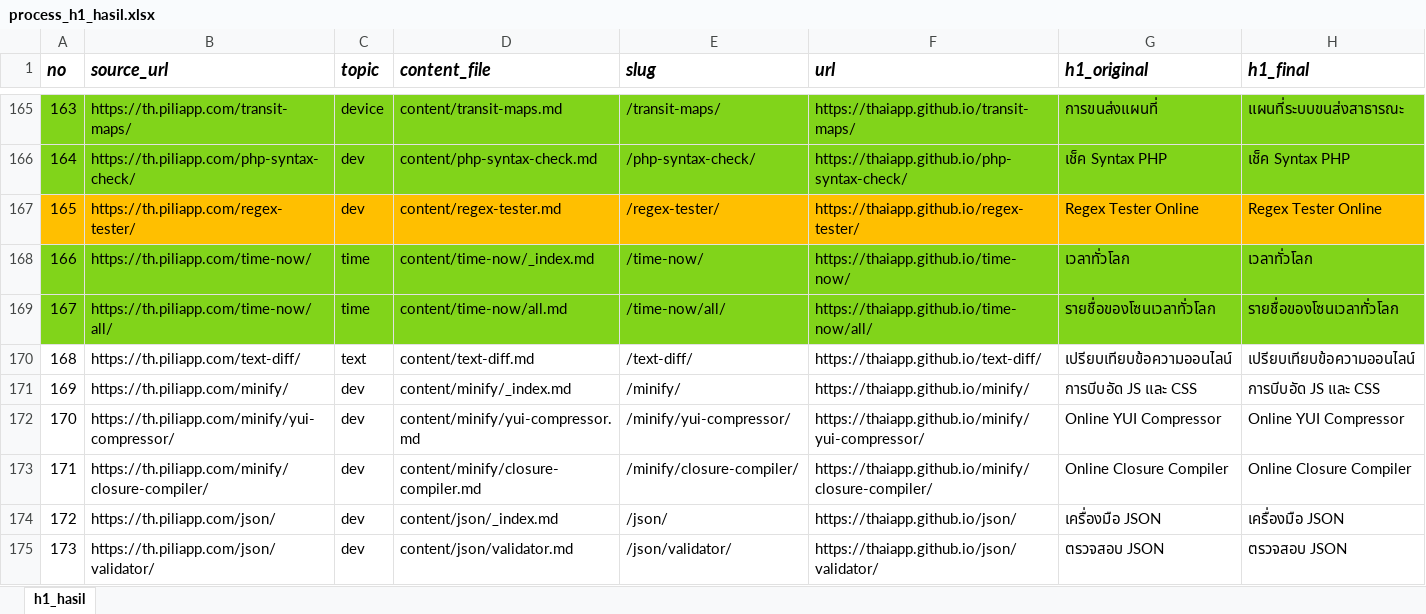
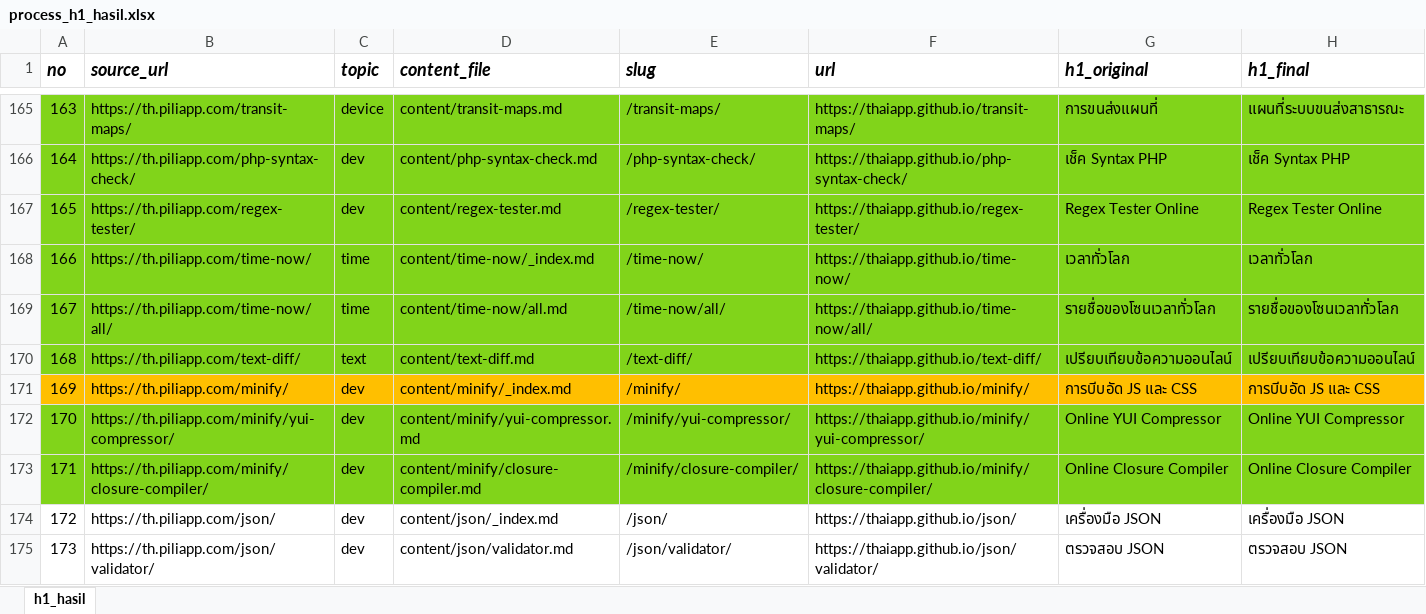
Before and after one commit to thaiapp/thaiapp.github.io, an Excel workbook: process_h1_hasil.xlsx, sheet h1_hasil, drawn as a sheet; only a part is shown, gaps mark what is left out; values as stored, in another font and other column widths than the file's, no borders; the diff names each change by its address in the sheet, - before the commit and + after, or states it on an @@ line.

```diff
--- a/process_h1_hasil.xlsx (sheet h1_hasil)
+++ b/process_h1_hasil.xlsx (sheet h1_hasil)
-A167:H167 fill: #FFBF00
+A167:H167 fill: #81D41A
-A170:H170 fill: none
+A170:H170 fill: #81D41A
-A171:H171 fill: none
+A171:H171 fill: #FFBF00
-A172:H173 fill: none
+A172:H173 fill: #81D41A
```
Also changed, not shown: 6 other files.
